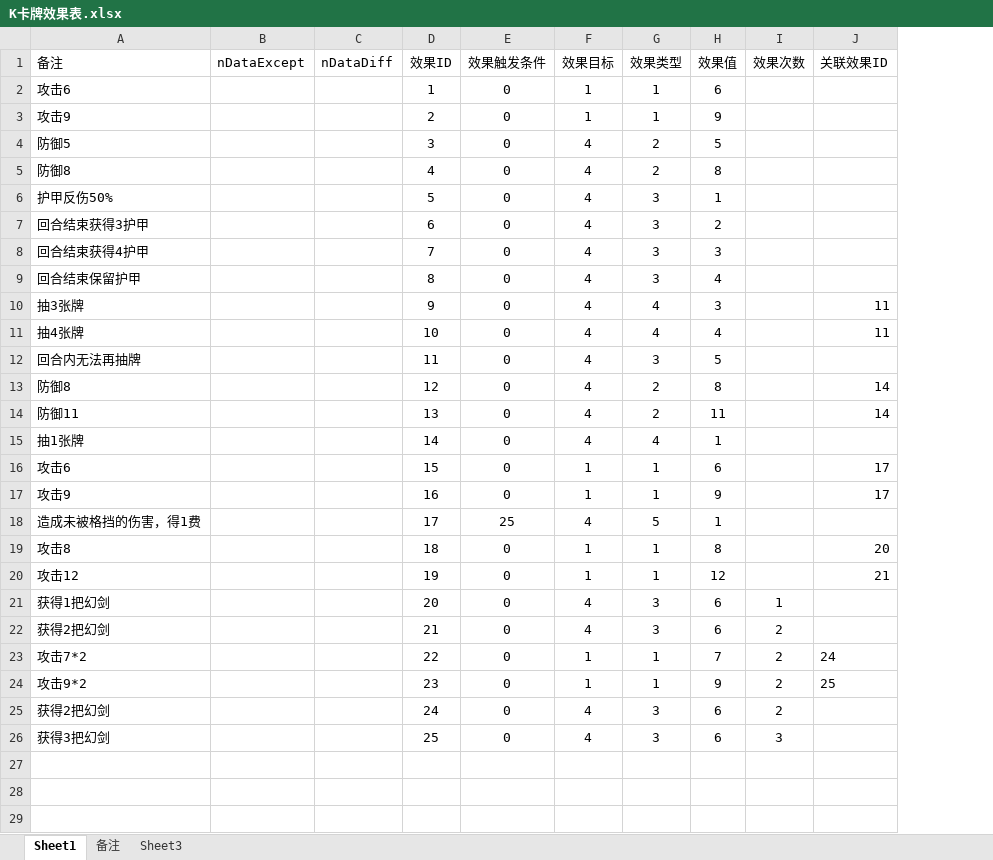
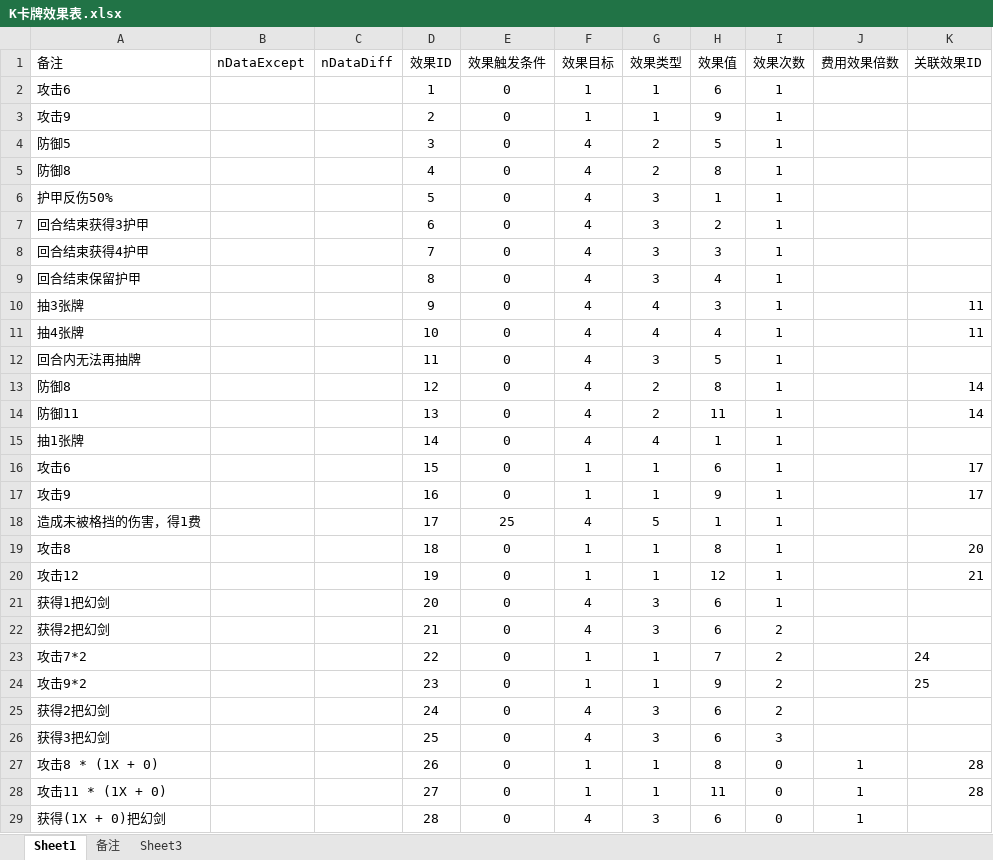
Before and after one commit to tiance7/CardDoc, an Excel workbook: excel/K卡牌效果表.xlsx, sheet Sheet1, drawn as a sheet; values as stored, in another font and other column widths than the file's, no borders; table styles not drawn; the diff names each change by its address in the sheet, - before the commit and + after, or states it on an @@ line.

```diff
--- a/excel/K卡牌效果表.xlsx (sheet Sheet1)
+++ b/excel/K卡牌效果表.xlsx (sheet Sheet1)
+column J (费用效果倍数), empty
-I2:I20 (效果次数): (empty)
+I2:I20 (效果次数): 1
+row 27: 攻击8 * (1X + 0) |  |  | 26 | 0 | 1 | 1 | 8 | 0 | 1 | 28
+row 28: 攻击11 * (1X + 0) |  |  | 27 | 0 | 1 | 1 | 11 | 0 | 1 | 28
+row 29: 获得(1X + 0)把幻剑 |  |  | 28 | 0 | 4 | 3 | 6 | 0 | 1
```
Also changed, not shown: doc/牌库.xlsx, excel/K卡牌表.xlsx, 2 other files.
